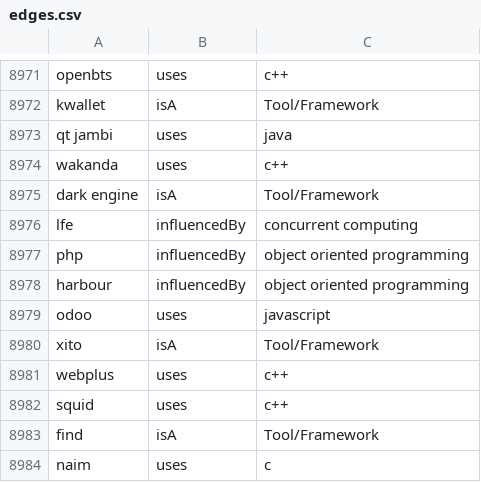
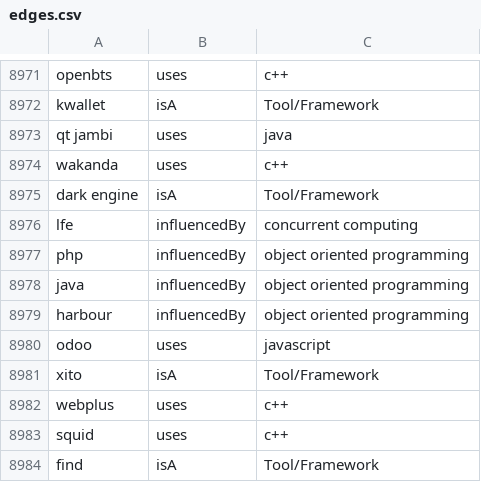
Before and after one commit to hasdarius/cv_ranking_tool_using_ner, a CSV file: Data/edges.csv, drawn as a sheet; only a part is shown, gaps mark what is left out; the shorter side is filled out with more unchanged rows.

```diff
--- a/Data/edges.csv
+++ b/Data/edges.csv
@@ -8977,2 +8977,3 @@ lfe,influencedBy,concurrent computing
 php,influencedBy,object oriented programming
+java,influencedBy,object oriented programming
 harbour,influencedBy,object oriented programming
```
Also changed, not shown: 2 other files.
